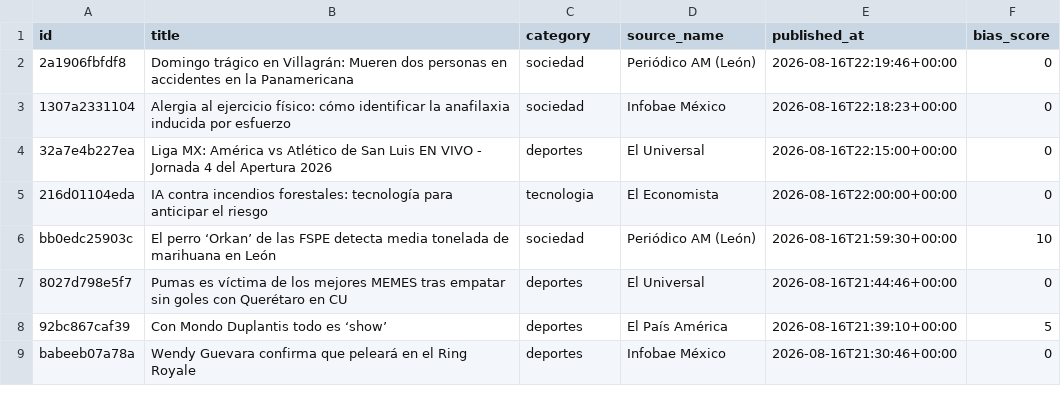
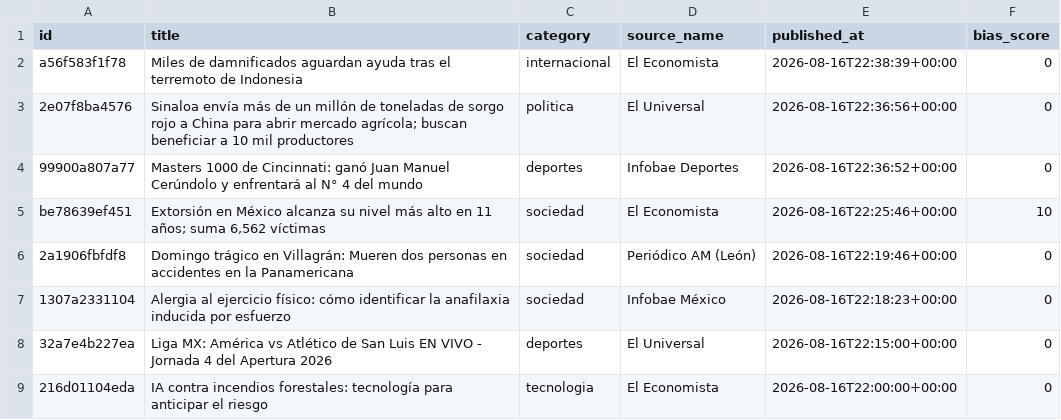
Before and after one commit to Marianomrz/ContextoWeb, a CSV file: historico.csv, drawn as a sheet; only a part is shown; the shorter side is filled out with more unchanged rows.

```diff
--- a/historico.csv
+++ b/historico.csv
@@ -1,2 +1,6 @@
 id,title,category,source_name,published_at,bias_score
+a56f583f1f78,Miles de damnificados aguardan ayuda tras el terremoto de Indonesia,internacional,El Economista,2026-08-16T22:38:39+00:00,0
+2e07f8ba4576,Sinaloa envía más de un millón de toneladas de sorgo rojo a China para abrir mercado agrícola; buscan beneficiar a 10 mil productores,politica,El Universal,2026-08-16T22:36:56+00:00,0
+99900a807a77,Masters 1000 de Cincinnati: ganó Juan Manuel Cerúndolo y enfrentará al N° 4 del mundo,deportes,Infobae Deportes,2026-08-16T22:36:52+00:00,0
+be78639ef451,"Extorsión en México alcanza su nivel más alto en 11 años; suma 6,562 víctimas",sociedad,El Economista,2026-08-16T22:25:46+00:00,10
 2a1906fbfdf8,Domingo trágico en Villagrán: Mueren dos personas en accidentes en la Panamericana,sociedad,Periódico AM (León),2026-08-16T22:19:46+00:00,0
```
Also changed, not shown: 16 other files.
